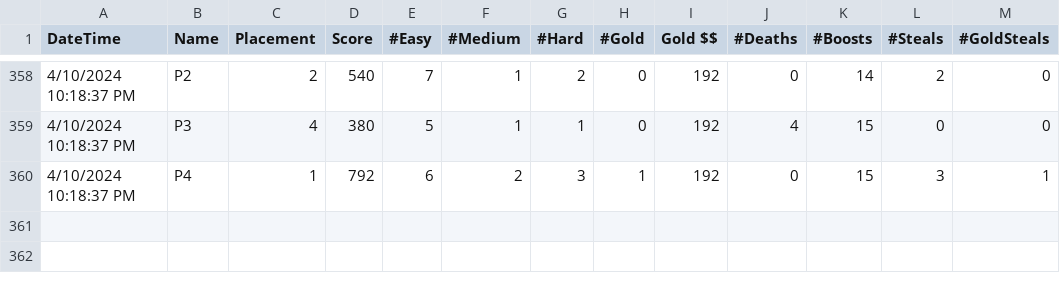
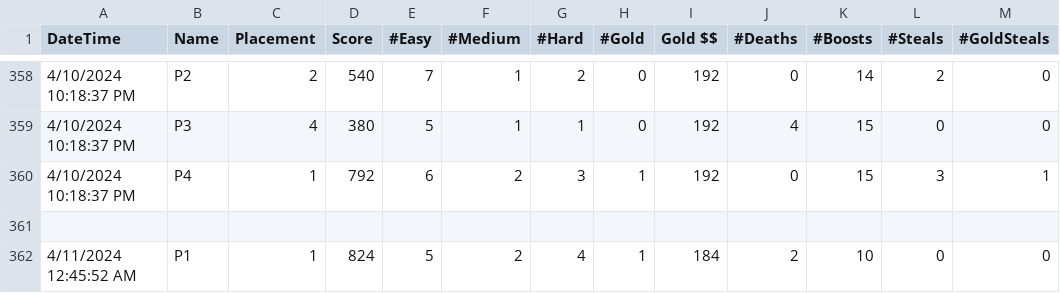
Before and after one commit to alexfish3/CapstoneYear4, a CSV file: Assets/StreamingAssets/QAData.csv, drawn as a sheet; only a part is shown, gaps mark what is left out.

```diff
--- a/Assets/StreamingAssets/QAData.csv
+++ b/Assets/StreamingAssets/QAData.csv
@@ -360 +360,3 @@ DateTime,Name,Placement,Score,#Easy,#Medium,#Hard,#Gold,Gold $$,#Deaths,#Boosts,
 4/10/2024 10:18:37 PM,P4,1,792,6,2,3,1,192,0,15,3,1
+
+4/11/2024 12:45:52 AM,P1,1,824,5,2,4,1,184,2,10,0,0
```
Also changed, not shown: 6 other files.
